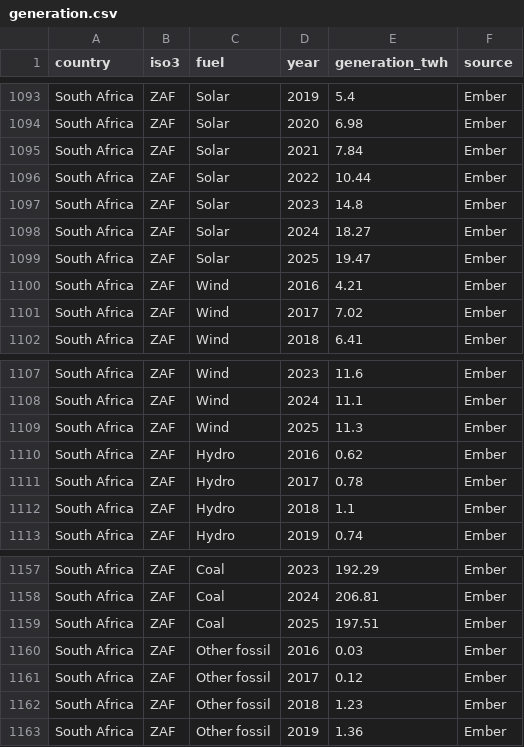
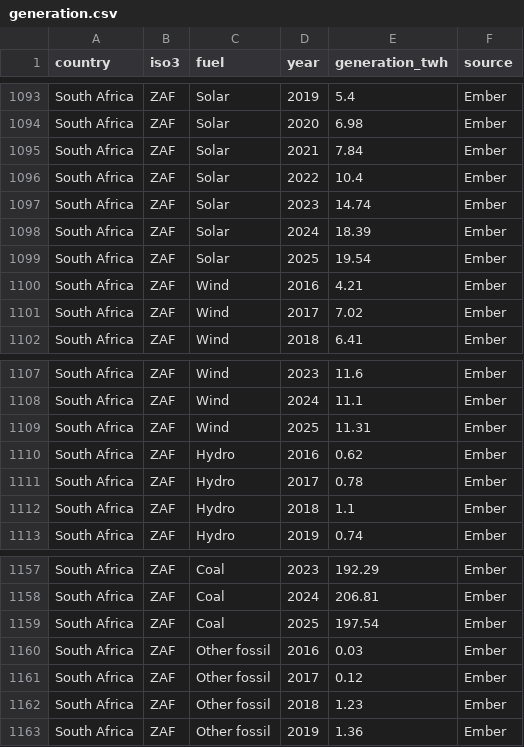
Before and after one commit to cshearer1977/CWF-Power-Dashboard-2, a CSV file: docs/data/generation.csv, drawn as a sheet; only a part is shown, gaps mark what is left out.

```diff
--- a/docs/data/generation.csv
+++ b/docs/data/generation.csv
@@ -1095,6 +1095,6 @@ South Africa,ZAF,Solar,2020,6.98,Ember
 South Africa,ZAF,Solar,2021,7.84,Ember
-South Africa,ZAF,Solar,2022,10.44,Ember
-South Africa,ZAF,Solar,2023,14.8,Ember
-South Africa,ZAF,Solar,2024,18.27,Ember
-South Africa,ZAF,Solar,2025,19.47,Ember
+South Africa,ZAF,Solar,2022,10.4,Ember
+South Africa,ZAF,Solar,2023,14.74,Ember
+South Africa,ZAF,Solar,2024,18.39,Ember
+South Africa,ZAF,Solar,2025,19.54,Ember
 South Africa,ZAF,Wind,2016,4.21,Ember
@@ -1108,3 +1108,3 @@ South Africa,ZAF,Wind,2023,11.6,Ember
 South Africa,ZAF,Wind,2024,11.1,Ember
-South Africa,ZAF,Wind,2025,11.3,Ember
+South Africa,ZAF,Wind,2025,11.31,Ember
 South Africa,ZAF,Hydro,2016,0.62,Ember
@@ -1158,3 +1158,3 @@ South Africa,ZAF,Coal,2023,192.29,Ember
 South Africa,ZAF,Coal,2024,206.81,Ember
-South Africa,ZAF,Coal,2025,197.51,Ember
+South Africa,ZAF,Coal,2025,197.54,Ember
 South Africa,ZAF,Other fossil,2016,0.03,Ember
```
Also changed, not shown: 1 other file.
